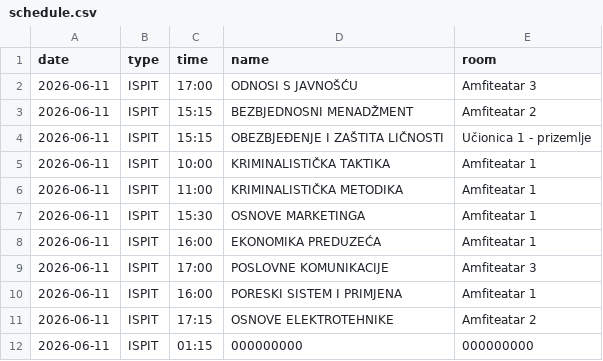
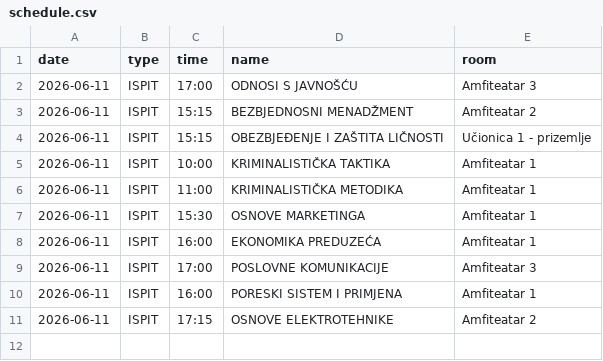
Before and after one commit to vptsdoweb-hub/raspored, a CSV file: schedule.csv, drawn as a sheet.

Commit message:
Update schedule.csv

```diff
--- a/schedule.csv
+++ b/schedule.csv
@@ -11,2 +11 @@ date,type,time,name,room
 2026-06-11,ISPIT,17:15,OSNOVE ELEKTROTEHNIKE,Amfiteatar 2
-2026-06-11,ISPIT,01:15,000000000,000000000
```
